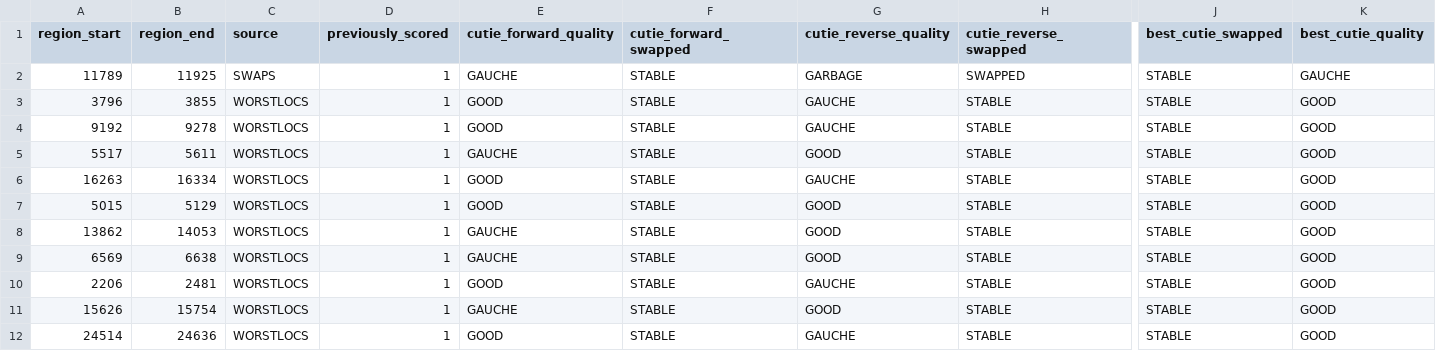
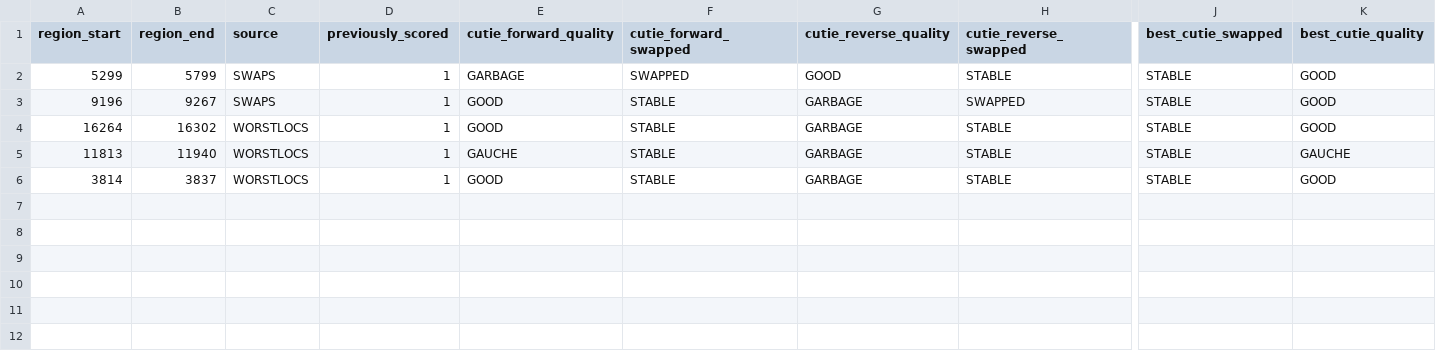
Before and after one commit to bondscape/bidirectionalVOS, a CSV file: cyoa/e06-C-Intro-MF2-clip.annotations.csv, drawn as a sheet; only a part is shown, gaps mark what is left out; removed rows and columns are numbered as before the commit, all else as after; rows hold the shown columns only; the diff names each change by its address in the sheet, - before the commit and + after, or states it on an @@ line.

```diff
--- a/cyoa/e06-C-Intro-MF2-clip.annotations.csv
+++ b/cyoa/e06-C-Intro-MF2-clip.annotations.csv
-row 2: 11789 | 11925 | SWAPS | 1 | GAUCHE | STABLE | GARBAGE | SWAPPED | STABLE | GAUCHE
-row 3: 3796 | 3855 | WORSTLOCS | 1 | GOOD | STABLE | GAUCHE | STABLE | STABLE | GOOD
-row 4: 9192 | 9278 | WORSTLOCS | 1 | GOOD | STABLE | GAUCHE | STABLE | STABLE | GOOD
-A2 (region_start): 5517
+A2 (region_start): 5299
-B2 (region_end): 5611
+B2 (region_end): 5799
-C2 (source): WORSTLOCS
+C2 (source): SWAPS
-E2 (cutie_forward_quality): GAUCHE
+E2 (cutie_forward_quality): GARBAGE
-F2 (cutie_forward_swapped): STABLE
+F2 (cutie_forward_swapped): SWAPPED
+row 3: 9196 | 9267 | SWAPS | 1 | GOOD | STABLE | GARBAGE | SWAPPED | STABLE | GOOD
-A4 (region_start): 16263
+A4 (region_start): 16264
-B4 (region_end): 16334
+B4 (region_end): 16302
-G4 (cutie_reverse_quality): GAUCHE
+G4 (cutie_reverse_quality): GARBAGE
-row 7: 5015 | 5129 | WORSTLOCS | 1 | GOOD | STABLE | GOOD | STABLE | STABLE | GOOD
-row 8: 13862 | 14053 | WORSTLOCS | 1 | GAUCHE | STABLE | GOOD | STABLE | STABLE | GOOD
-row 9: 6569 | 6638 | WORSTLOCS | 1 | GAUCHE | STABLE | GOOD | STABLE | STABLE | GOOD
-A5 (region_start): 2206
+A5 (region_start): 11813
-B5 (region_end): 2481
+B5 (region_end): 11940
-E5 (cutie_forward_quality): GOOD
+E5 (cutie_forward_quality): GAUCHE
-G5 (cutie_reverse_quality): GAUCHE
+G5 (cutie_reverse_quality): GARBAGE
-K5 (best_cutie_quality): GOOD
+K5 (best_cutie_quality): GAUCHE
-row 11: 15626 | 15754 | WORSTLOCS | 1 | GAUCHE | STABLE | GOOD | STABLE | STABLE | GOOD
-A6 (region_start): 24514
+A6 (region_start): 3814
-B6 (region_end): 24636
+B6 (region_end): 3837
-G6 (cutie_reverse_quality): GAUCHE
+G6 (cutie_reverse_quality): GARBAGE
```
Also changed, not shown: cyoa/e06-C-Intro-MF1-clip.annotations.csv, 5 other files.
